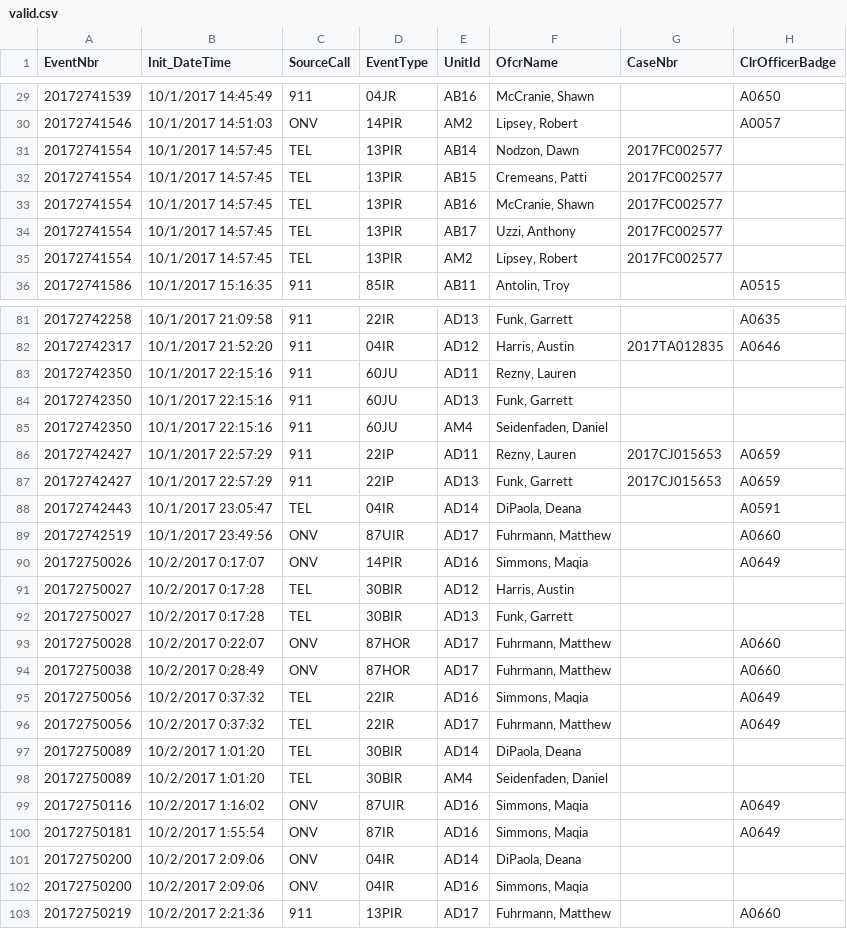
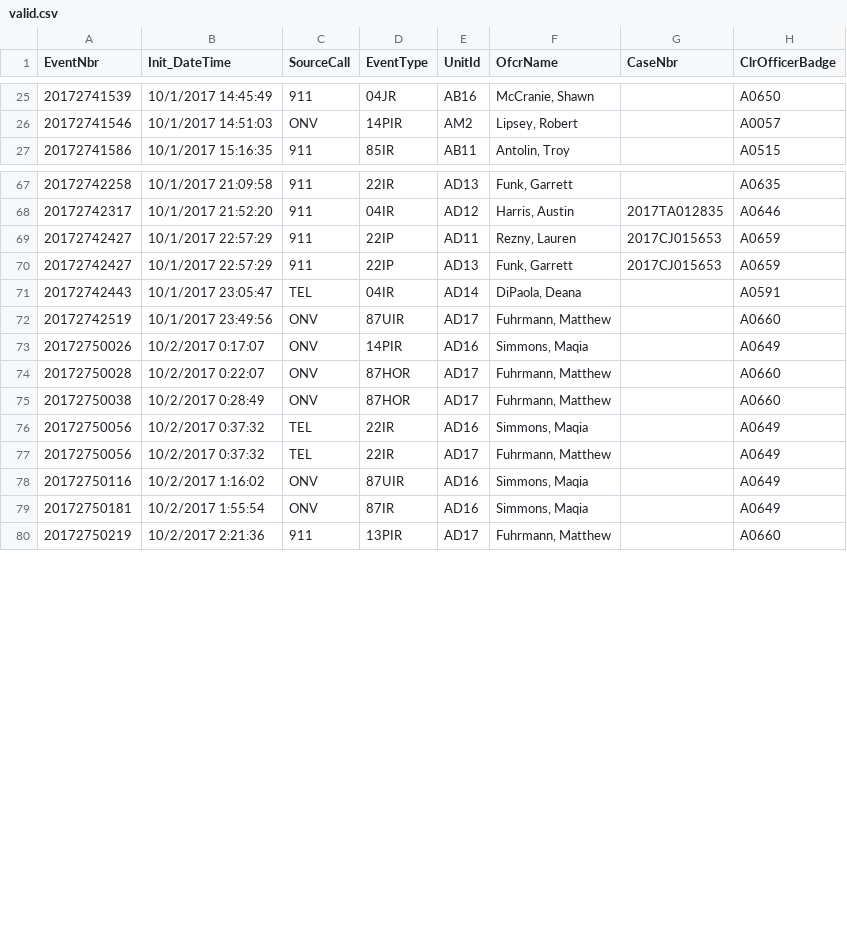
Before and after one commit to sfdeloach/project-phosphorus, a CSV file: src/assets/valid.csv, drawn as a sheet; only a part is shown, gaps mark what is left out; the diff covers the shown part only.

```diff
--- a/src/assets/valid.csv
+++ b/src/assets/valid.csv
@@ -30,7 +26,2 @@
 "20172741546",10/1/2017 14:51:03,"ONV","14PIR ","AM2","Lipsey, Robert",,"A0057   "
-"20172741554",10/1/2017 14:57:45,"TEL","13PIR ","AB14","Nodzon, Dawn","2017FC002577",
-"20172741554",10/1/2017 14:57:45,"TEL","13PIR ","AB15","Cremeans, Patti","2017FC002577",
-"20172741554",10/1/2017 14:57:45,"TEL","13PIR ","AB16","McCranie, Shawn","2017FC002577",
-"20172741554",10/1/2017 14:57:45,"TEL","13PIR ","AB17","Uzzi, Anthony","2017FC002577",
-"20172741554",10/1/2017 14:57:45,"TEL","13PIR ","AM2","Lipsey, Robert","2017FC002577",
 "20172741586",10/1/2017 15:16:35,"911","85IR  ","AB11","Antolin, Troy",,"A0515   "
@@ -82,5 +68,2 @@
 "20172742317",10/1/2017 21:52:20,"911","04IR  ","AD12","Harris, Austin","2017TA012835","A0646   "
-"20172742350",10/1/2017 22:15:16,"911","60JU  ","AD11","Rezny, Lauren",,
-"20172742350",10/1/2017 22:15:16,"911","60JU  ","AD13","Funk, Garrett",,
-"20172742350",10/1/2017 22:15:16,"911","60JU  ","AM4","Seidenfaden, Daniel",,
 "20172742427",10/1/2017 22:57:29,"911","22IP  ","AD11","Rezny, Lauren","2017CJ015653","A0659   "
@@ -90,4 +73,2 @@
 "20172750026",10/2/2017 0:17:07,"ONV","14PIR ","AD16","Simmons, Maqia",,"A0649   "
-"20172750027",10/2/2017 0:17:28,"TEL","30BIR ","AD12","Harris, Austin",,
-"20172750027",10/2/2017 0:17:28,"TEL","30BIR ","AD13","Funk, Garrett",,
 "20172750028",10/2/2017 0:22:07,"ONV","87HOR ","AD17","Fuhrmann, Matthew",,"A0660   "
@@ -96,8 +77,4 @@
 "20172750056",10/2/2017 0:37:32,"TEL","22IR  ","AD17","Fuhrmann, Matthew",,"A0649   "
-"20172750089",10/2/2017 1:01:20,"TEL","30BIR ","AD14","DiPaola, Deana",,
-"20172750089",10/2/2017 1:01:20,"TEL","30BIR ","AM4","Seidenfaden, Daniel",,
 "20172750116",10/2/2017 1:16:02,"ONV","87UIR ","AD16","Simmons, Maqia",,"A0649   "
 "20172750181",10/2/2017 1:55:54,"ONV","87IR  ","AD16","Simmons, Maqia",,"A0649   "
-"20172750200",10/2/2017 2:09:06,"ONV","04IR  ","AD14","DiPaola, Deana",,
-"20172750200",10/2/2017 2:09:06,"ONV","04IR  ","AD16","Simmons, Maqia",,
 "20172750219",10/2/2017 2:21:36,"911","13PIR ","AD17","Fuhrmann, Matthew",,"A0660   "
```
Also changed, not shown: 15 removed rows elsewhere in this file, 5 other files.
